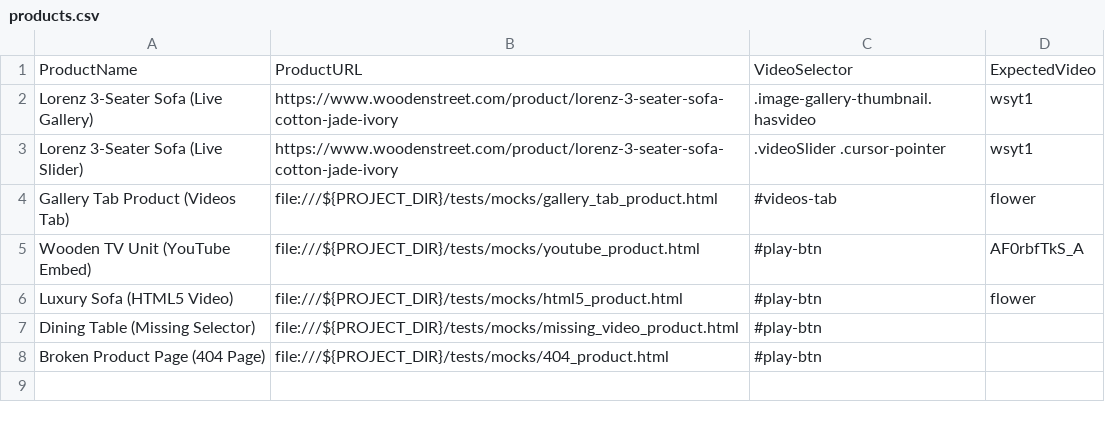
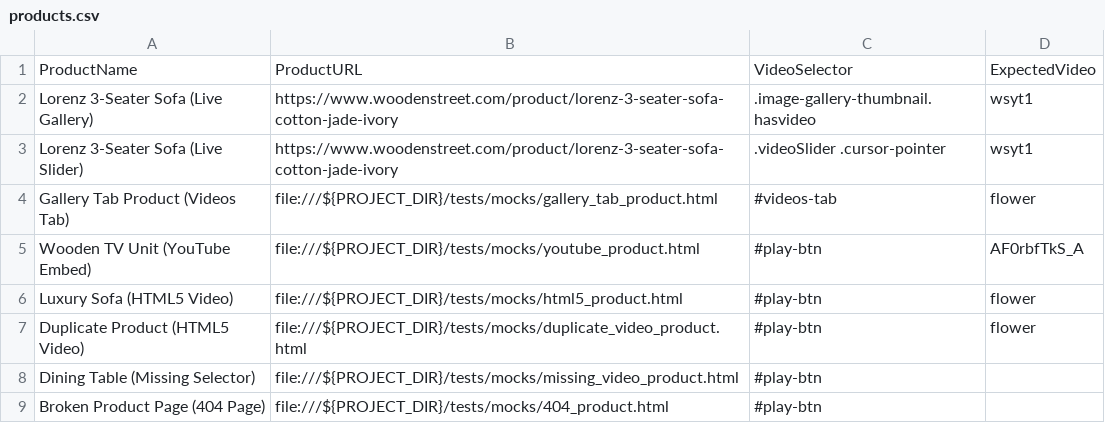
Before and after one commit to nishipunjabi875-droid/Automation_playwright, a CSV file: data/products.csv, drawn as a sheet; the diff names each change by its address in the sheet, - before the commit and + after, or states it on an @@ line.

Commit message:
Implement beta domain support and duplicacy checks for product video validation

```diff
--- a/data/products.csv
+++ b/data/products.csv
+row 7: Duplicate Product (HTML5 Video) | file:///${PROJECT_DIR}/tests/mocks/duplicate_video_product.html | #play-btn | flower
```
Also changed, not shown: 3 other files.
